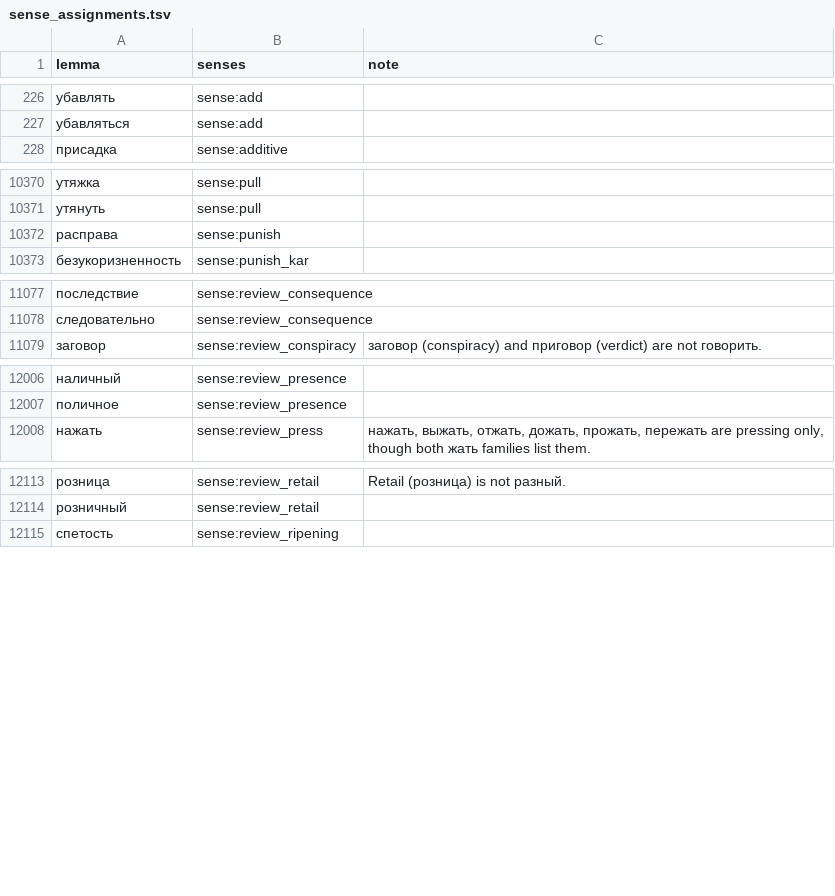
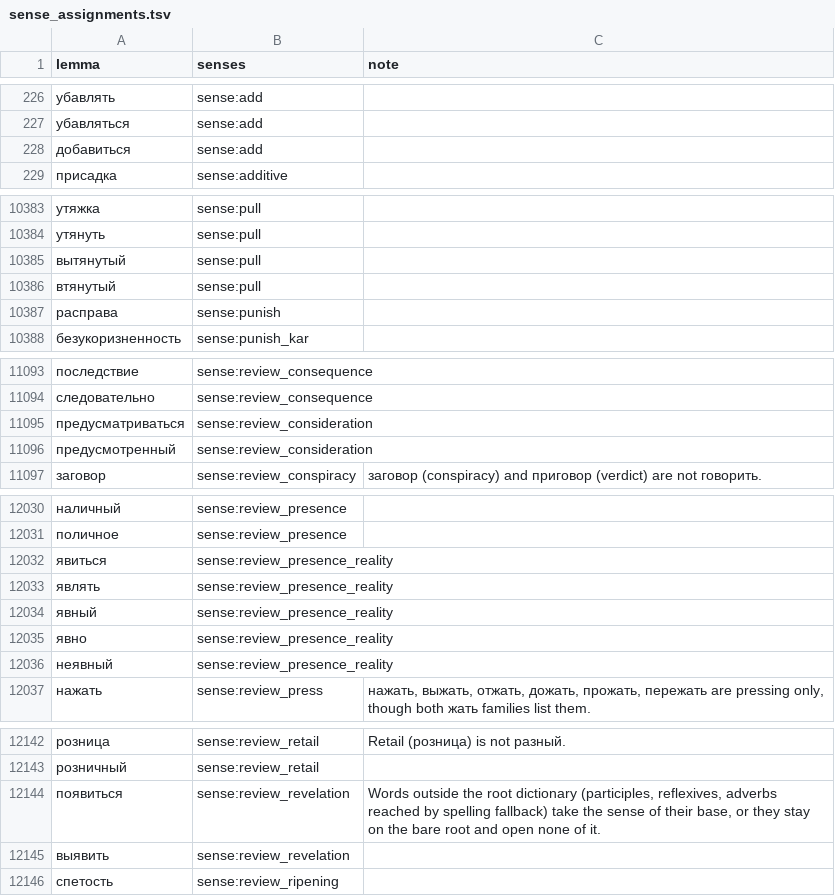
Before and after one commit to andrewgark/interoves_django, a TSV file: games/puzzles/censorly/lexical/data/sense_assignments.tsv, drawn as a sheet; only a part is shown, gaps mark what is left out; the diff covers the shown part only; the diff names each change by its address in the sheet, - before the commit and + after, or states it on an @@ line.

```diff
--- a/games/puzzles/censorly/lexical/data/sense_assignments.tsv
+++ b/games/puzzles/censorly/lexical/data/sense_assignments.tsv
+row 228: добавиться | sense:add
+row 10385: вытянутый | sense:pull
+row 10386: втянутый | sense:pull
+row 11095: предусматриваться | sense:review_consideration
+row 11096: предусмотренный | sense:review_consideration
+row 12032: явиться | sense:review_presence_reality
+row 12033: являть | sense:review_presence_reality
+row 12034: явный | sense:review_presence_reality
+row 12035: явно | sense:review_presence_reality
+row 12036: неявный | sense:review_presence_reality
+row 12144: появиться | sense:review_revelation | Words outside the root dictionary (participles, reflexives, adverbs reached by spelling fallback) take the sense of their base, or they stay on the bare root and open none of it.
+row 12145: выявить | sense:review_revelation
```
Also changed, not shown: 30 added rows elsewhere in this file, 1 other file.
